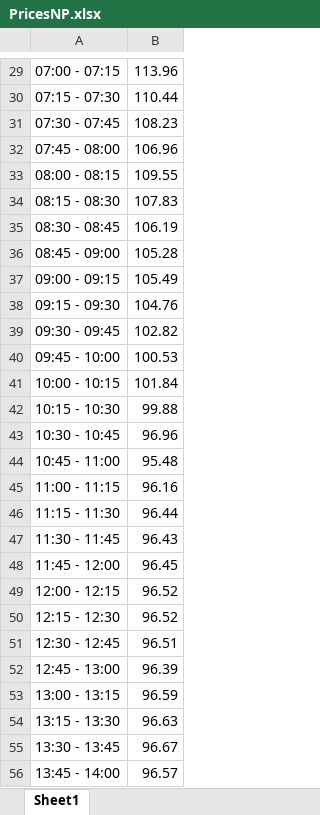
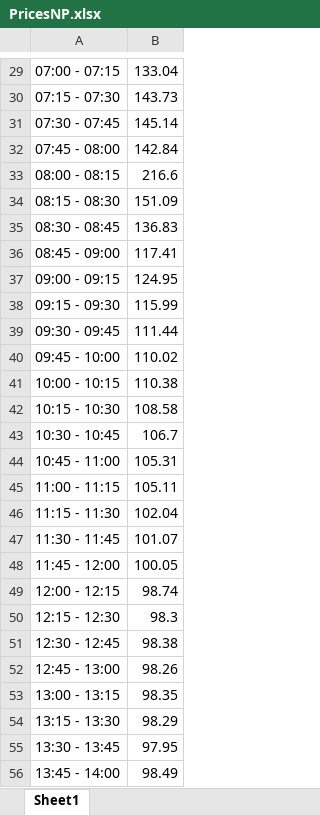
Before and after one commit to danaithb/in5410_intelligent_load_scheduling, an Excel workbook: data/PricesNP.xlsx, sheet Sheet1, drawn as a sheet; only a part is shown, gaps mark what is left out; values as stored, in another font and other column widths than the file's, no borders; the diff covers the shown part only; the diff names each change by its address in the sheet, - before the commit and + after, or states it on an @@ line.

```diff
--- a/data/PricesNP.xlsx (sheet Sheet1)
+++ b/data/PricesNP.xlsx (sheet Sheet1)
-B29: 113.96
+B29: 133.04
-B30: 110.44
+B30: 143.73
-B31: 108.23
+B31: 145.14
-B32: 106.96
+B32: 142.84
-B33: 109.55
+B33: 216.6
-B34: 107.83
+B34: 151.09
-B35: 106.19
+B35: 136.83
-B36: 105.28
+B36: 117.41
-B37: 105.49
+B37: 124.95
-B38: 104.76
+B38: 115.99
-B39: 102.82
+B39: 111.44
-B40: 100.53
+B40: 110.02
-B41: 101.84
+B41: 110.38
-B42: 99.88
+B42: 108.58
-B43: 96.96
+B43: 106.7
-B44: 95.48
+B44: 105.31
-B45: 96.16
+B45: 105.11
-B46: 96.44
+B46: 102.04
-B47: 96.43
+B47: 101.07
-B48: 96.45
+B48: 100.05
-B49: 96.52
+B49: 98.74
-B50: 96.52
+B50: 98.3
-B51: 96.51
+B51: 98.38
-B52: 96.39
+B52: 98.26
-B53: 96.59
+B53: 98.35
-B54: 96.63
+B54: 98.29
-B55: 96.67
+B55: 97.95
-B56: 96.57
+B56: 98.49
```
Also changed, not shown: 164 edited cells elsewhere in this sheet, 1 other file.
